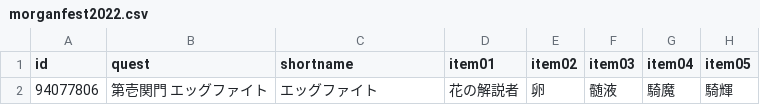
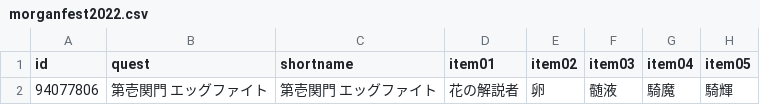
Before and after one commit to fgosc/fgoscdata, a CSV file: data/csv/morganfest2022.csv, drawn as a sheet; only a part is shown; the diff names each change by its address in the sheet, - before the commit and + after, or states it on an @@ line.

Commit message:
Morgan Fest 2022 quest

```diff
--- a/data/csv/morganfest2022.csv
+++ b/data/csv/morganfest2022.csv
-C2 (shortname): エッグファイト
+C2 (shortname): 第壱関門 エッグファイト
```
Also changed, not shown: 1 other file.
